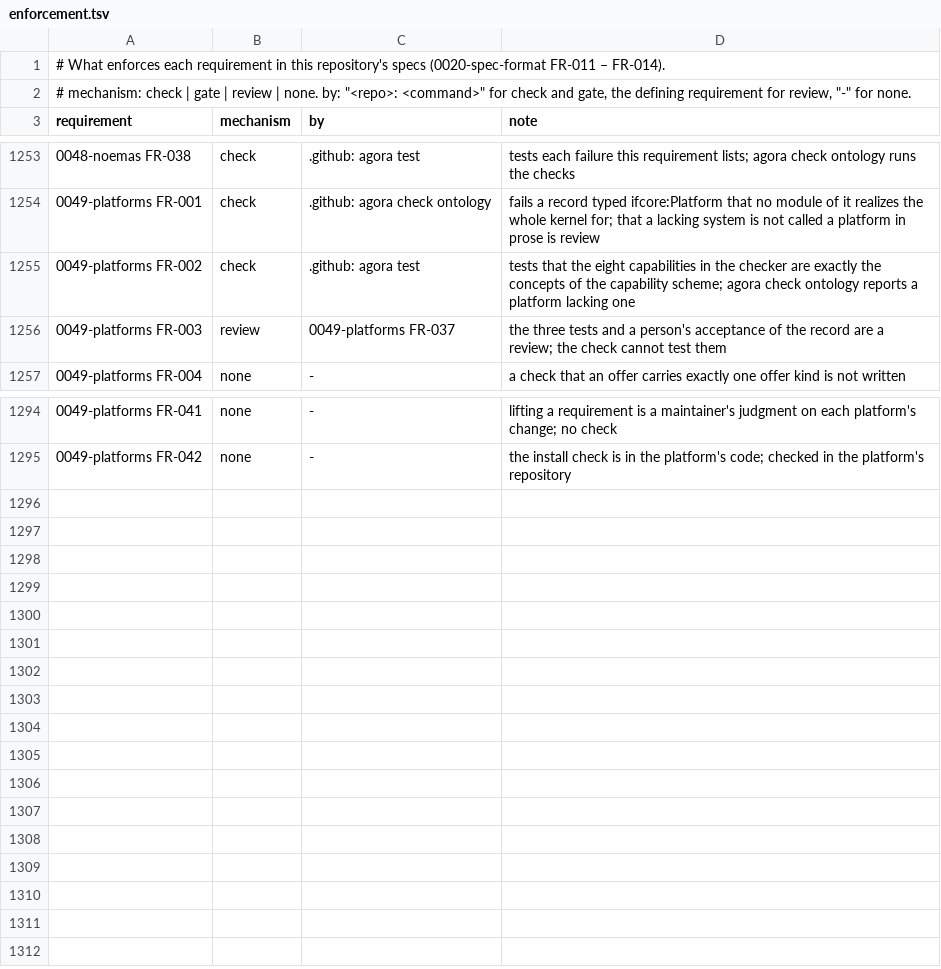
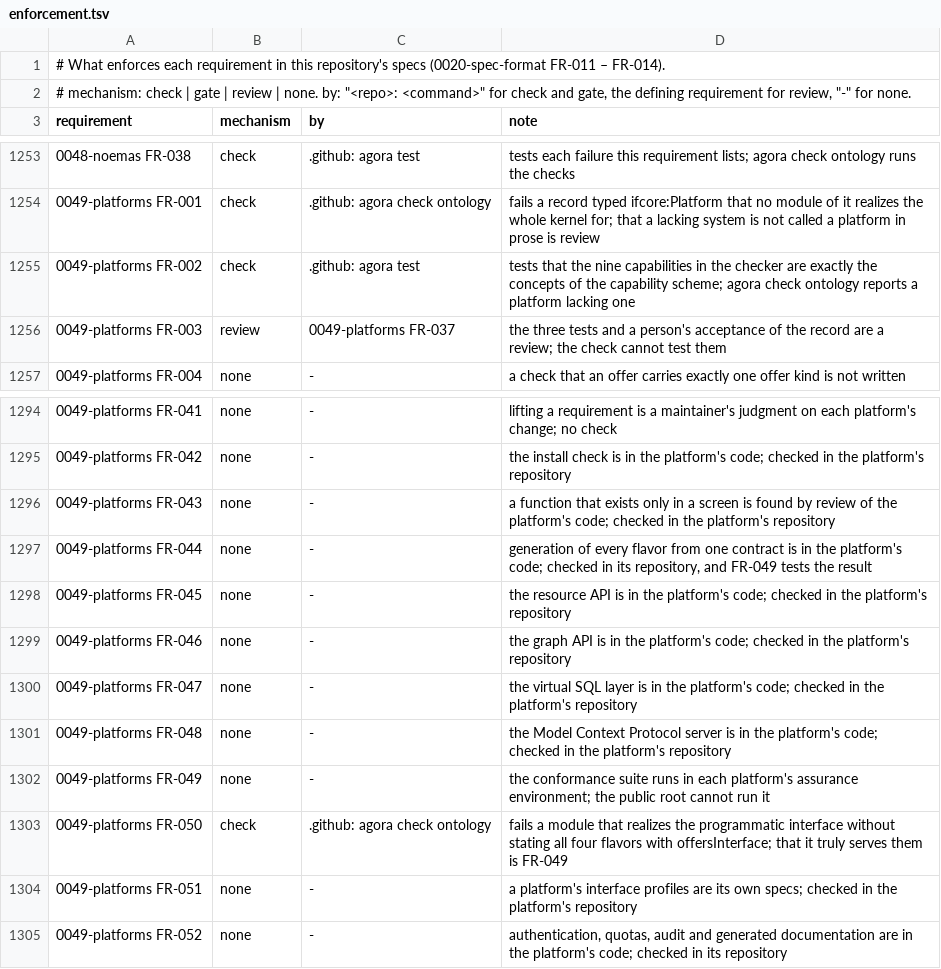
Before and after one commit to intellectual-frontiers/.github, a TSV file: spec-kit/enforcement.tsv, drawn as a sheet; only a part is shown, gaps mark what is left out; the diff names each change by its address in the sheet, - before the commit and + after, or states it on an @@ line.

```diff
--- a/spec-kit/enforcement.tsv
+++ b/spec-kit/enforcement.tsv
-D1255 (note): …that the eight capabilities in…
+D1255 (note): …that the nine capabilities in…
+row 1296: 0049-platforms FR-043 | none | - | a function that exists only in a screen is found by review of the platform's code; checked in the platform's repository
+row 1297: 0049-platforms FR-044 | none | - | generation of every flavor from one contract is in the platform's code; checked in its repository, and FR-049 tests the result
+row 1298: 0049-platforms FR-045 | none | - | the resource API is in the platform's code; checked in the platform's repository
+row 1299: 0049-platforms FR-046 | none | - | the graph API is in the platform's code; checked in the platform's repository
+row 1300: 0049-platforms FR-047 | none | - | the virtual SQL layer is in the platform's code; checked in the platform's repository
+row 1301: 0049-platforms FR-048 | none | - | the Model Context Protocol server is in the platform's code; checked in the platform's repository
+row 1302: 0049-platforms FR-049 | none | - | the conformance suite runs in each platform's assurance environment; the public root cannot run it
+row 1303: 0049-platforms FR-050 | check | .github: agora check ontology | fails a module that realizes the programmatic interface without stating all four flavors with offersInterface; that it truly serves them is FR-049
+row 1304: 0049-platforms FR-051 | none | - | a platform's interface profiles are its own specs; checked in the platform's repository
+row 1305: 0049-platforms FR-052 | none | - | authentication, quotas, audit and generated documentation are in the platform's code; checked in its repository
```
Also changed, not shown: 5 other files.
